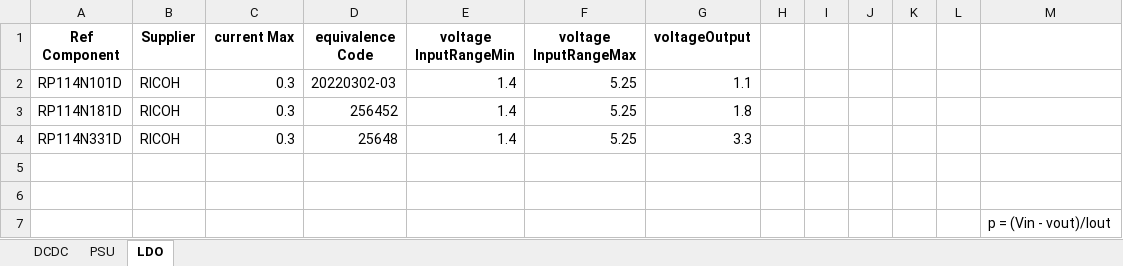
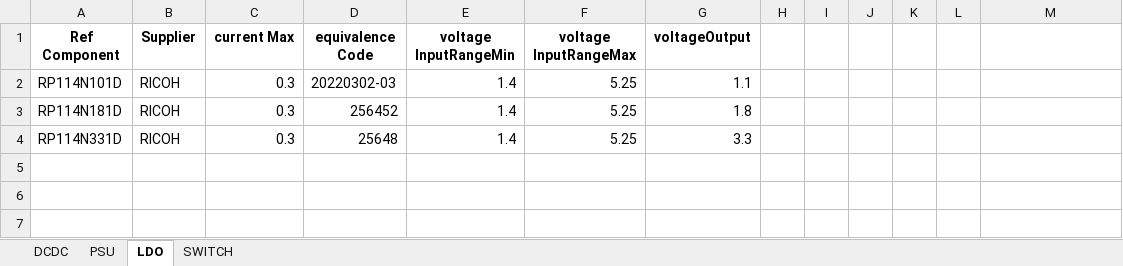
Before and after one commit to AlexToy/PowerPlanDesigner, an Excel workbook: DATA_BASE.xlsx, sheet LDO, drawn as a sheet; values as stored, in another font and other column widths than the file's, no borders; the diff names each change by its address in the sheet, - before the commit and + after, or states it on an @@ line.

```diff
--- a/DATA_BASE.xlsx (sheet LDO)
+++ b/DATA_BASE.xlsx (sheet LDO)
+sheet tab: SWITCH
-row 5: (empty)
-row 6: (empty)
-row 7:  |  |  |  |  |  |  |  |  |  |  |  | p = (Vin - vout)/Iout
```
Also changed, not shown: 6 other files.
